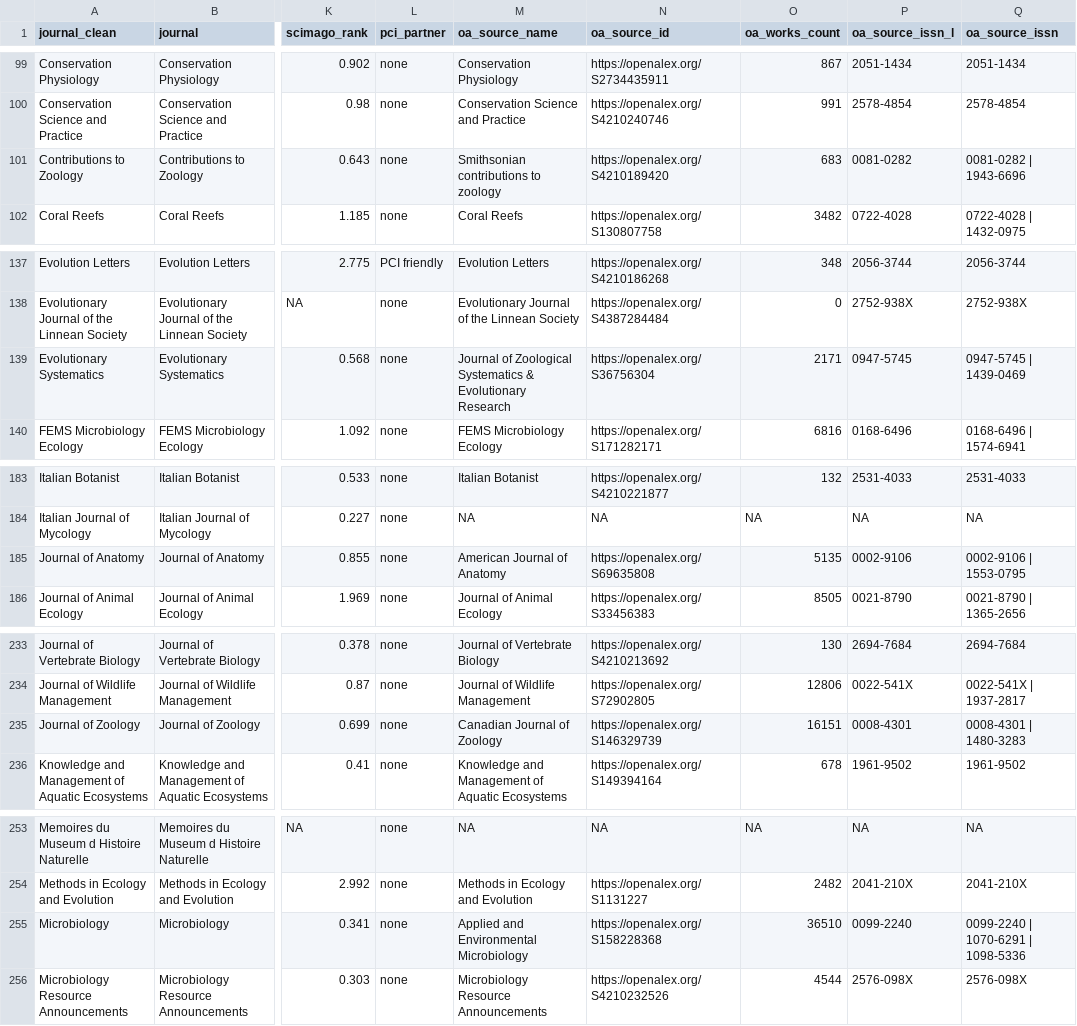
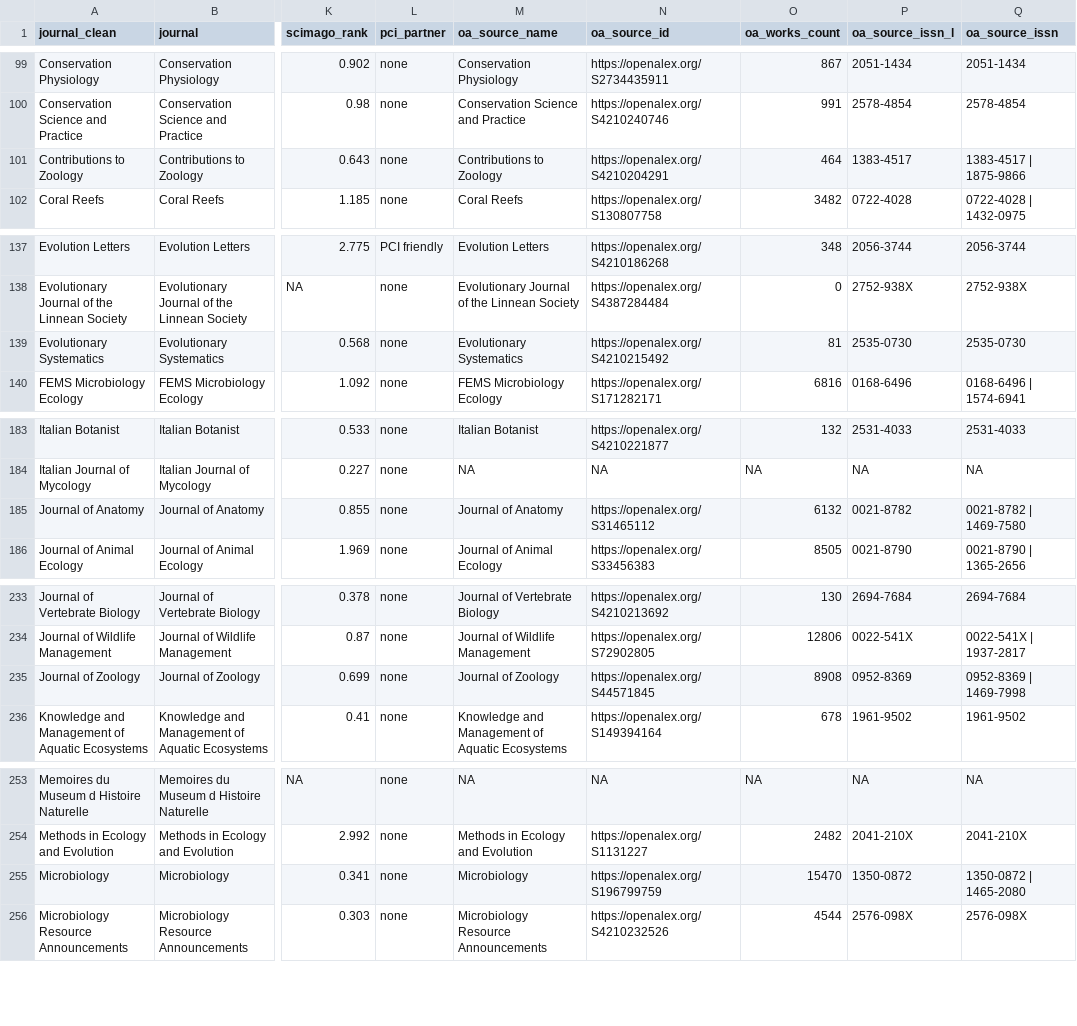
Before and after one commit to FRBCesab/ethical-citations, a CSV file: data/derived-data/DAFNEE_db_with_issn.csv, drawn as a sheet; only a part is shown, gaps mark what is left out; the diff covers the shown part only; the diff names each change by its address in the sheet, - before the commit and + after, or states it on an @@ line.

Commit message:
fix: issue in matching journal name

```diff
--- a/data/derived-data/DAFNEE_db_with_issn.csv
+++ b/data/derived-data/DAFNEE_db_with_issn.csv
-M101 (oa_source_name): Smithsonian contributions to zoology
+M101 (oa_source_name): Contributions to Zoology
-N101 (oa_source_id): https://openalex.org/S4210189420
+N101 (oa_source_id): https://openalex.org/S4210204291
-O101 (oa_works_count): 683
+O101 (oa_works_count): 464
-P101 (oa_source_issn_l): 0081-0282
+P101 (oa_source_issn_l): 1383-4517
-Q101 (oa_source_issn): 0081-0282 | 1943-6696
+Q101 (oa_source_issn): 1383-4517 | 1875-9866
-M139 (oa_source_name): Journal of Zoological Systematics & Evolutionary Research
+M139 (oa_source_name): Evolutionary Systematics
-N139 (oa_source_id): https://openalex.org/S36756304
+N139 (oa_source_id): https://openalex.org/S4210215492
-O139 (oa_works_count): 2171
+O139 (oa_works_count): 81
-P139 (oa_source_issn_l): 0947-5745
+P139 (oa_source_issn_l): 2535-0730
-Q139 (oa_source_issn): 0947-5745 | 1439-0469
+Q139 (oa_source_issn): 2535-0730
-M185 (oa_source_name): American Journal of Anatomy
+M185 (oa_source_name): Journal of Anatomy
-N185 (oa_source_id): https://openalex.org/S69635808
+N185 (oa_source_id): https://openalex.org/S31465112
-O185 (oa_works_count): 5135
+O185 (oa_works_count): 6132
-P185 (oa_source_issn_l): 0002-9106
+P185 (oa_source_issn_l): 0021-8782
-Q185 (oa_source_issn): 0002-9106 | 1553-0795
+Q185 (oa_source_issn): 0021-8782 | 1469-7580
-M235 (oa_source_name): Canadian Journal of Zoology
+M235 (oa_source_name): Journal of Zoology
-N235 (oa_source_id): https://openalex.org/S146329739
+N235 (oa_source_id): https://openalex.org/S44571845
-O235 (oa_works_count): 16151
+O235 (oa_works_count): 8908
-P235 (oa_source_issn_l): 0008-4301
+P235 (oa_source_issn_l): 0952-8369
-Q235 (oa_source_issn): 0008-4301 | 1480-3283
+Q235 (oa_source_issn): 0952-8369 | 1469-7998
-M255 (oa_source_name): Applied and Environmental Microbiology
+M255 (oa_source_name): Microbiology
-N255 (oa_source_id): https://openalex.org/S158228368
+N255 (oa_source_id): https://openalex.org/S196799759
-O255 (oa_works_count): 36510
+O255 (oa_works_count): 15470
-P255 (oa_source_issn_l): 0099-2240
+P255 (oa_source_issn_l): 1350-0872
-Q255 (oa_source_issn): 0099-2240 | 1070-6291 | 1098-5336
+Q255 (oa_source_issn): 1350-0872 | 1465-2080
```
Also changed, not shown: 80 edited cells elsewhere in this file.
